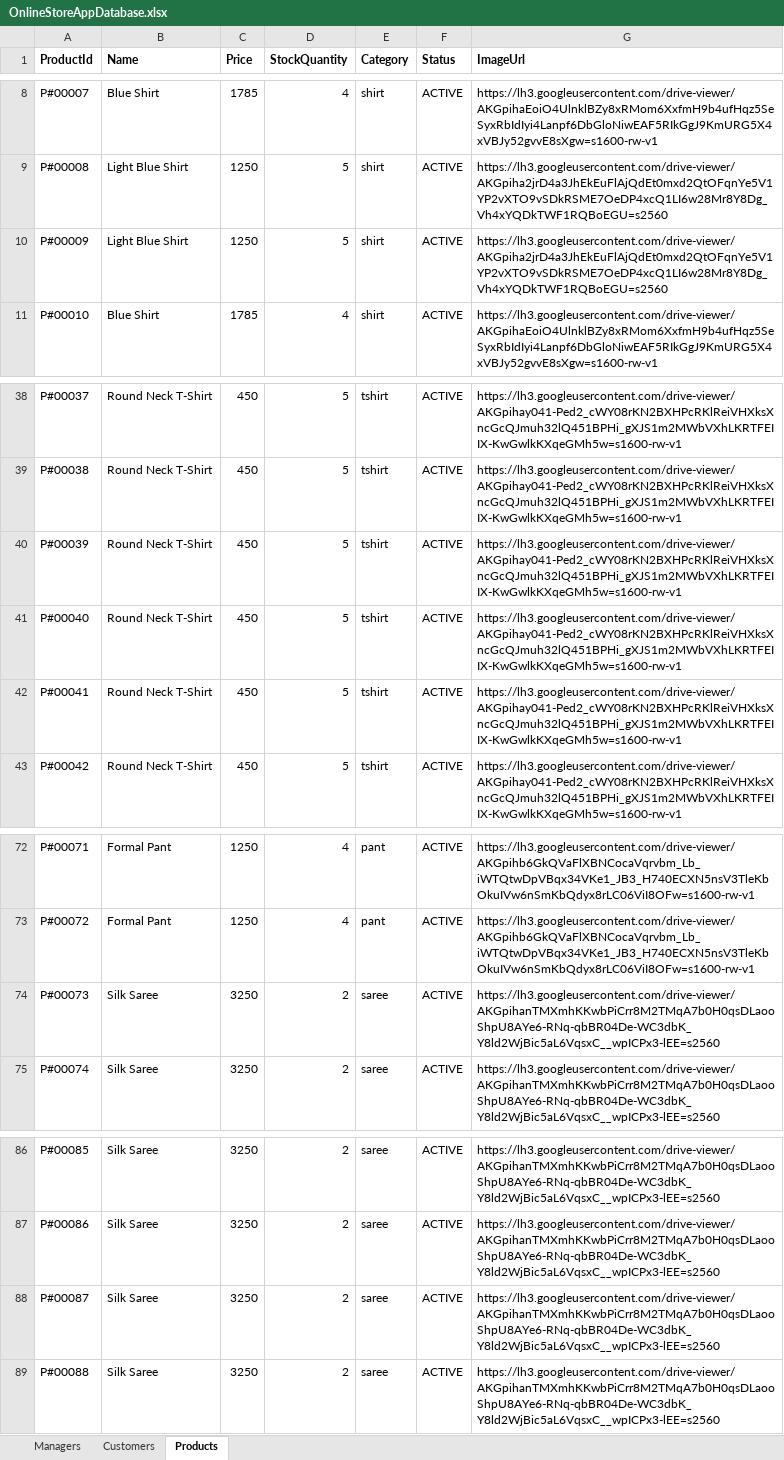
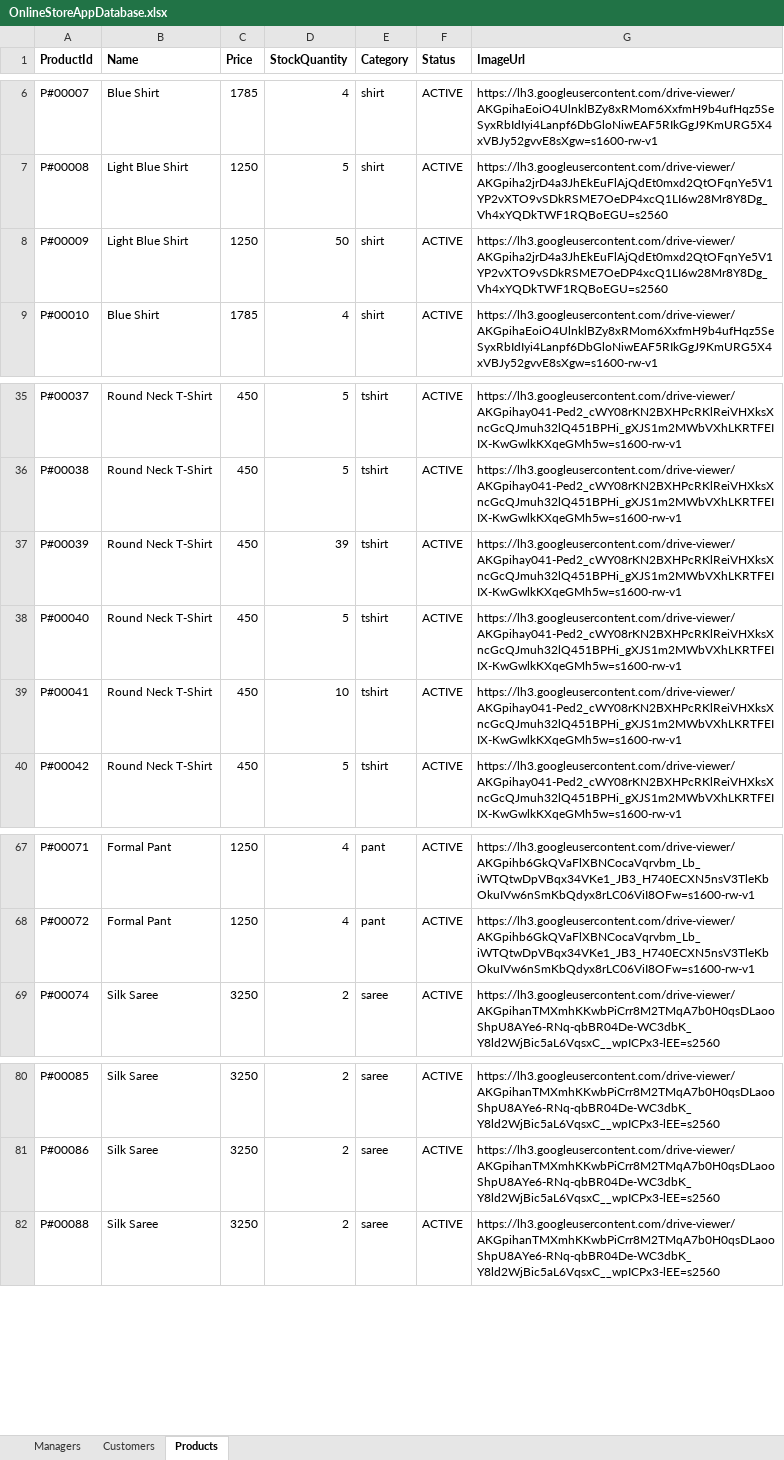
Before and after one commit to LuckySingh1234/OnlineStoreAppBackendAPI, an Excel workbook: data/OnlineStoreAppDatabase.xlsx, sheet Products, drawn as a sheet; only a part is shown, gaps mark what is left out; values as stored, in another font and other column widths than the file's, no borders; removed rows and columns are numbered as before the commit, all else as after; the diff covers the shown part only; the diff names each change by its address in the sheet, - before the commit and + after, or states it on an @@ line.

```diff
--- a/data/OnlineStoreAppDatabase.xlsx (sheet Products)
+++ b/data/OnlineStoreAppDatabase.xlsx (sheet Products)
-D8 (StockQuantity): 5
+D8 (StockQuantity): 50
-D37 (StockQuantity): 5
+D37 (StockQuantity): 39
-D39 (StockQuantity): 5
+D39 (StockQuantity): 10
-row 74: P#00073 | Silk Saree | 3250 | 2 | saree | ACTIVE | https://lh3.googleusercontent.com/drive-viewer/AKGpihanTMXmhKKwbPiCrr8M2TMqA7b0H0qsDLaooShpU8AYe6-RNq-qbBR04De-WC3dbK_Y8ld2WjBic5aL6VqsxC__wpICPx3-lEE=s2560
-row 88: P#00087 | Silk Saree | 3250 | 2 | saree | ACTIVE | https://lh3.googleusercontent.com/drive-viewer/AKGpihanTMXmhKKwbPiCrr8M2TMqA7b0H0qsDLaooShpU8AYe6-RNq-qbBR04De-WC3dbK_Y8ld2WjBic5aL6VqsxC__wpICPx3-lEE=s2560
```
Also changed, not shown: 2 added rows, 6 removed rows and 1 edited cell elsewhere in this sheet, sheet Customers, sheet Managers, 4 other files.
